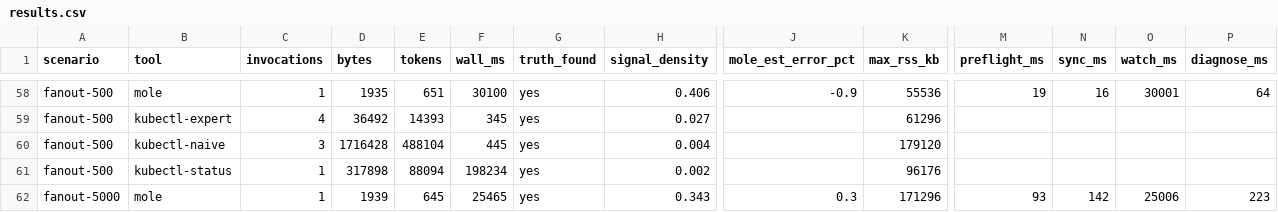
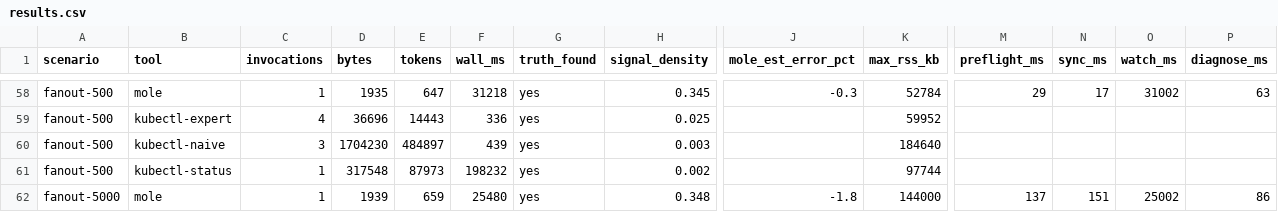
Before and after one commit to justin-tahara/kubectl-mole, a CSV file: bench/results.csv, drawn as a sheet; only a part is shown, gaps mark what is left out; the diff covers the shown part only; the diff names each change by its address in the sheet, - before the commit and + after, or states it on an @@ line.

```diff
--- a/bench/results.csv
+++ b/bench/results.csv
-E58 (tokens): 651
+E58 (tokens): 647
-F58 (wall_ms): 30100
+F58 (wall_ms): 31218
-H58 (signal_density): 0.406
+H58 (signal_density): 0.345
-J58 (mole_est_error_pct): -0.9
+J58 (mole_est_error_pct): -0.3
-K58 (max_rss_kb): 55536
+K58 (max_rss_kb): 52784
-M58 (preflight_ms): 19
+M58 (preflight_ms): 29
-N58 (sync_ms): 16
+N58 (sync_ms): 17
-O58 (watch_ms): 30001
+O58 (watch_ms): 31002
-P58 (diagnose_ms): 64
+P58 (diagnose_ms): 63
-D59 (bytes): 36492
+D59 (bytes): 36696
-E59 (tokens): 14393
+E59 (tokens): 14443
-F59 (wall_ms): 345
+F59 (wall_ms): 336
-H59 (signal_density): 0.027
+H59 (signal_density): 0.025
-K59 (max_rss_kb): 61296
+K59 (max_rss_kb): 59952
-D60 (bytes): 1716428
+D60 (bytes): 1704230
-E60 (tokens): 488104
+E60 (tokens): 484897
-F60 (wall_ms): 445
+F60 (wall_ms): 439
-H60 (signal_density): 0.004
+H60 (signal_density): 0.003
-K60 (max_rss_kb): 179120
+K60 (max_rss_kb): 184640
-D61 (bytes): 317898
+D61 (bytes): 317548
-E61 (tokens): 88094
+E61 (tokens): 87973
-F61 (wall_ms): 198234
+F61 (wall_ms): 198232
-K61 (max_rss_kb): 96176
+K61 (max_rss_kb): 97744
-E62 (tokens): 645
+E62 (tokens): 659
-F62 (wall_ms): 25465
+F62 (wall_ms): 25480
-H62 (signal_density): 0.343
+H62 (signal_density): 0.348
-J62 (mole_est_error_pct): 0.3
+J62 (mole_est_error_pct): -1.8
-K62 (max_rss_kb): 171296
+K62 (max_rss_kb): 144000
-M62 (preflight_ms): 93
+M62 (preflight_ms): 137
-N62 (sync_ms): 142
+N62 (sync_ms): 151
-O62 (watch_ms): 25006
+O62 (watch_ms): 25002
-P62 (diagnose_ms): 223
+P62 (diagnose_ms): 86
```
Also changed, not shown: 38 edited cells elsewhere in this file, 2 other files.
